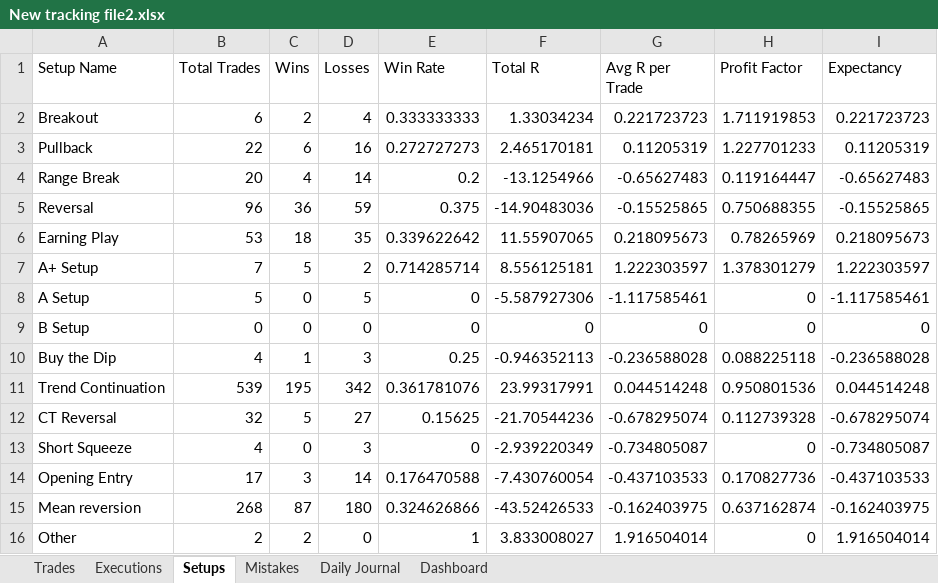
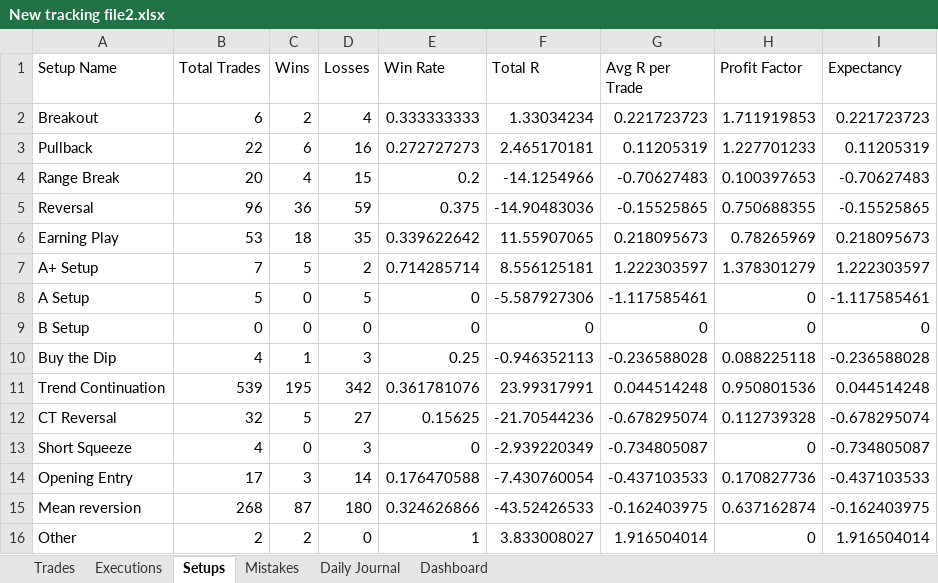
Before and after one commit to alonsome/Trading, an Excel workbook: New tracking file2.xlsx, sheet Setups, drawn as a sheet; values as stored, in another font and other column widths than the file's, no borders; charts and pictures not drawn; the diff names each change by its address in the sheet, - before the commit and + after, or states it on an @@ line.

```diff
--- a/New tracking file2.xlsx (sheet Setups)
+++ b/New tracking file2.xlsx (sheet Setups)
-D4 (Losses): 14
+D4 (Losses): 15
-F4 (Total R): -13.1254966
+F4 (Total R): -14.1254966
-G4 (Avg R per Trade): -0.65627483
+G4 (Avg R per Trade): -0.70627483
-H4 (Profit Factor): 0.119164447
+H4 (Profit Factor): 0.100397653
-I4 (Expectancy): -0.65627483
+I4 (Expectancy): -0.70627483
```
Also changed, not shown: sheet Executions, sheet Dashboard, sheet Trades, charts or pictures.
